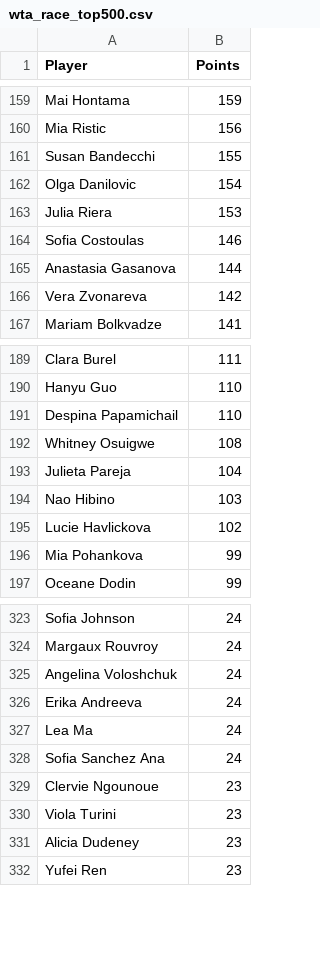
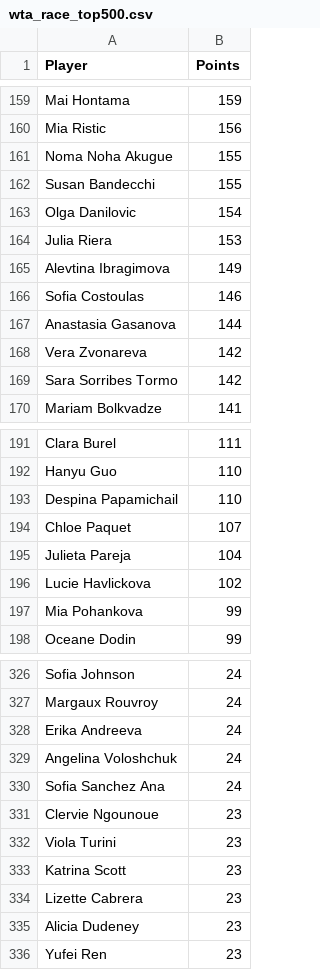
Before and after one commit to peterblum20/ATP-Race-Data, a CSV file: wta_race_top500.csv, drawn as a sheet; only a part is shown, gaps mark what is left out; the diff covers the shown part only.

```diff
--- a/wta_race_top500.csv
+++ b/wta_race_top500.csv
@@ -160,2 +160,3 @@ Mai Hontama,159
 Mia Ristic,156
+Noma Noha Akugue,155
 Susan Bandecchi,155
@@ -163,2 +164,3 @@ Olga Danilovic,154
 Julia Riera,153
+Alevtina Ibragimova,149
 Sofia Costoulas,146
@@ -166,2 +168,3 @@ Anastasia Gasanova,144
 Vera Zvonareva,142
+Sara Sorribes Tormo,142
 Mariam Bolkvadze,141
@@ -191,5 +193,4 @@ Hanyu Guo,110
 Despina Papamichail,110
-Whitney Osuigwe,108
+Chloe Paquet,107
 Julieta Pareja,104
-Nao Hibino,103
 Lucie Havlickova,102
@@ -324,5 +327,4 @@ Sofia Johnson,24
 Margaux Rouvroy,24
+Erika Andreeva,24
 Angelina Voloshchuk,24
-Erika Andreeva,24
-Lea Ma,24
 Sofia Sanchez Ana,24
@@ -330,2 +332,4 @@ Clervie Ngounoue,23
 Viola Turini,23
+Katrina Scott,23
+Lizette Cabrera,23
 Alicia Dudeney,23
```
Also changed, not shown: 15 added rows, 18 removed rows, 4 moved rows and 2 edited cells elsewhere in this file, atp_race_top500.csv.
